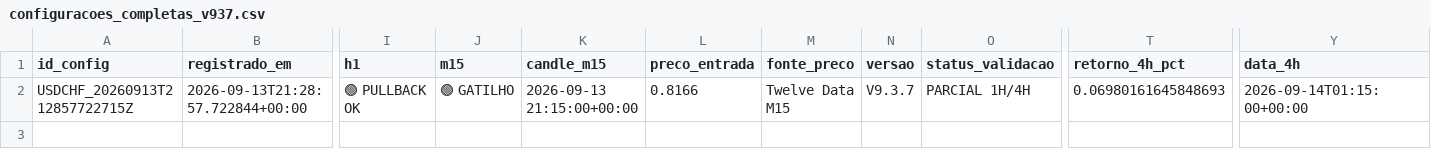
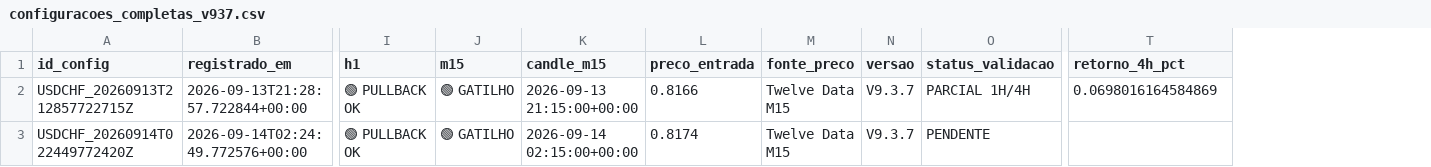
Before and after one commit to aparecidomikael97-ship-it/usd-macro-pro-v4, a CSV file: dados/configuracoes_completas_v937.csv, drawn as a sheet; only a part is shown, gaps mark what is left out; removed rows and columns are numbered as before the commit, all else as after; rows hold the shown columns only; the diff names each change by its address in the sheet, - before the commit and + after, or states it on an @@ line.

```diff
--- a/dados/configuracoes_completas_v937.csv
+++ b/dados/configuracoes_completas_v937.csv
-column Y (data_4h), row 2: 2026-09-14T01:15:00+00:00
-T2 (retorno_4h_pct): 0.06980161645848693
+T2 (retorno_4h_pct): 0.0698016164584869
+row 3: USDCHF_20260914T022449772420Z | 2026-09-14T02:24:49.772576+00:00 | 🟢 PULLBACK OK | 🟢 GATILHO | 2026-09-14 02:15:00+00:00 | 0.8174 | Twelve Data M15 | V9.3.7 | PENDENTE
```
